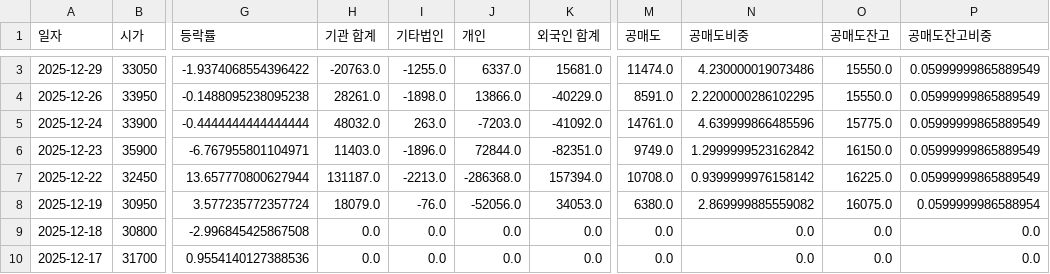
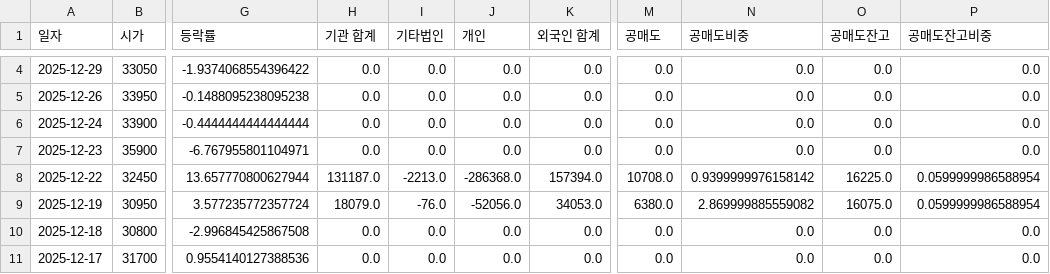
Before and after one commit to ccyun95/Power_telecom_display_work, a CSV file: data/RFHIC_218410_stock_data.csv, drawn as a sheet; only a part is shown, gaps mark what is left out; addresses are those after the commit; the diff covers the shown part only; the diff names each change by its address in the sheet, - before the commit and + after, or states it on an @@ line.

```diff
--- a/data/RFHIC_218410_stock_data.csv
+++ b/data/RFHIC_218410_stock_data.csv
-H4 (기관 합계): -20763.0
+H4 (기관 합계): 0.0
-I4 (기타법인): -1255.0
+I4 (기타법인): 0.0
-J4 (개인): 6337.0
+J4 (개인): 0.0
-K4 (외국인 합계): 15681.0
+K4 (외국인 합계): 0.0
-M4 (공매도): 11474.0
+M4 (공매도): 0.0
-N4 (공매도비중): 4.230000019073486
+N4 (공매도비중): 0.0
-O4:O5 (공매도잔고): 15550.0
+O4:O5 (공매도잔고): 0.0
-P4:P7 (공매도잔고비중): 0.05999999865889549
+P4:P7 (공매도잔고비중): 0.0
-H5 (기관 합계): 28261.0
+H5 (기관 합계): 0.0
-I5 (기타법인): -1898.0
+I5 (기타법인): 0.0
-J5 (개인): 13866.0
+J5 (개인): 0.0
-K5 (외국인 합계): -40229.0
+K5 (외국인 합계): 0.0
-M5 (공매도): 8591.0
+M5 (공매도): 0.0
-N5 (공매도비중): 2.2200000286102295
+N5 (공매도비중): 0.0
-H6 (기관 합계): 48032.0
+H6 (기관 합계): 0.0
-I6 (기타법인): 263.0
+I6 (기타법인): 0.0
-J6 (개인): -7203.0
+J6 (개인): 0.0
-K6 (외국인 합계): -41092.0
+K6 (외국인 합계): 0.0
-M6 (공매도): 14761.0
+M6 (공매도): 0.0
-N6 (공매도비중): 4.639999866485596
+N6 (공매도비중): 0.0
-O6 (공매도잔고): 15775.0
+O6 (공매도잔고): 0.0
-H7 (기관 합계): 11403.0
+H7 (기관 합계): 0.0
-I7 (기타법인): -1896.0
+I7 (기타법인): 0.0
-J7 (개인): 72844.0
+J7 (개인): 0.0
-K7 (외국인 합계): -82351.0
+K7 (외국인 합계): 0.0
-M7 (공매도): 9749.0
+M7 (공매도): 0.0
-N7 (공매도비중): 1.2999999523162842
+N7 (공매도비중): 0.0
-O7 (공매도잔고): 16150.0
+O7 (공매도잔고): 0.0
-P8 (공매도잔고비중): 0.05999999865889549
+P8 (공매도잔고비중): 0.0599999986588954
```
Also changed, not shown: 1 added row and 8 edited cells elsewhere in this file, data/HD_Hyundai_Electric_267260_stock_data.csv, data/LS_Electric_010120_stock_data.csv, 6 other files.
